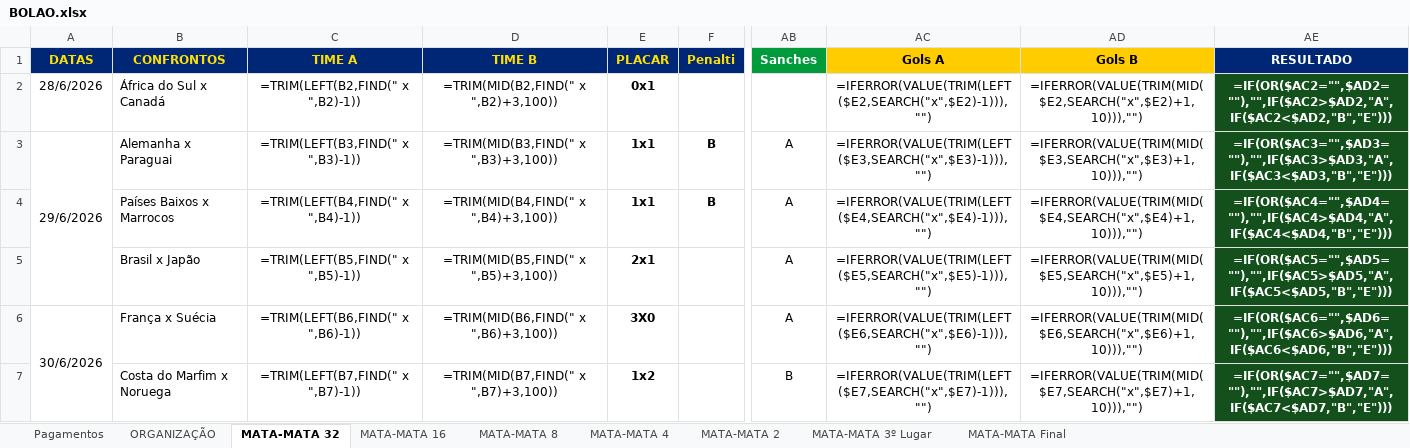
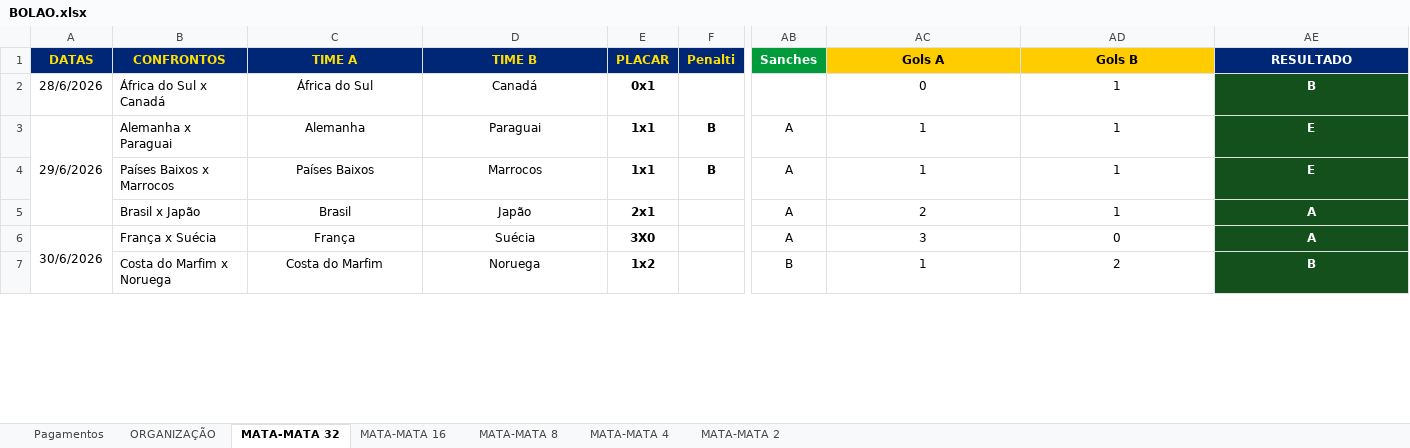
Before and after one commit to ChristianBranco/BolaoCopa, an Excel workbook: BOLAO.xlsx, sheet MATA-MATA 32, drawn as a sheet; only a part is shown, gaps mark what is left out; values as stored, in another font and other column widths than the file's, no borders; formulas without a stored value are shown as written; conditional formats not drawn; the diff covers the shown part only; the diff names each change by its address in the sheet, - before the commit and + after, or states it on an @@ line.

```diff
--- a/BOLAO.xlsx (sheet MATA-MATA 32)
+++ b/BOLAO.xlsx (sheet MATA-MATA 32)
-sheet tab: MATA-MATA 3º Lugar
-sheet tab: MATA-MATA Final
-C2 (TIME A): =TRIM(LEFT(B2,FIND(" x ",B2)-1))
+C2 (TIME A): África do Sul
-D2 (TIME B): =TRIM(MID(B2,FIND(" x ",B2)+3,100))
+D2 (TIME B): Canadá
-AC2 (Gols A): =IFERROR(VALUE(TRIM(LEFT($E2,SEARCH("x",$E2)-1))),"")
+AC2 (Gols A): 0
-AD2 (Gols B): =IFERROR(VALUE(TRIM(MID($E2,SEARCH("x",$E2)+1,10))),"")
+AD2 (Gols B): 1
-AE2 (RESULTADO): =IF(OR($AC2="",$AD2=""),"",IF($AC2>$AD2,"A",IF($AC2<$AD2,"B","E")))
+AE2 (RESULTADO): B
-C3 (TIME A): =TRIM(LEFT(B3,FIND(" x ",B3)-1))
+C3 (TIME A): Alemanha
-D3 (TIME B): =TRIM(MID(B3,FIND(" x ",B3)+3,100))
+D3 (TIME B): Paraguai
-AC3 (Gols A): =IFERROR(VALUE(TRIM(LEFT($E3,SEARCH("x",$E3)-1))),"")
+AC3 (Gols A): 1
-AD3 (Gols B): =IFERROR(VALUE(TRIM(MID($E3,SEARCH("x",$E3)+1,10))),"")
+AD3 (Gols B): 1
-AE3 (RESULTADO): =IF(OR($AC3="",$AD3=""),"",IF($AC3>$AD3,"A",IF($AC3<$AD3,"B","E")))
+AE3 (RESULTADO): E
-C4 (TIME A): =TRIM(LEFT(B4,FIND(" x ",B4)-1))
+C4 (TIME A): Países Baixos
-D4 (TIME B): =TRIM(MID(B4,FIND(" x ",B4)+3,100))
+D4 (TIME B): Marrocos
-AC4 (Gols A): =IFERROR(VALUE(TRIM(LEFT($E4,SEARCH("x",$E4)-1))),"")
+AC4 (Gols A): 1
-AD4 (Gols B): =IFERROR(VALUE(TRIM(MID($E4,SEARCH("x",$E4)+1,10))),"")
+AD4 (Gols B): 1
-AE4 (RESULTADO): =IF(OR($AC4="",$AD4=""),"",IF($AC4>$AD4,"A",IF($AC4<$AD4,"B","E")))
+AE4 (RESULTADO): E
-C5 (TIME A): =TRIM(LEFT(B5,FIND(" x ",B5)-1))
+C5 (TIME A): Brasil
-D5 (TIME B): =TRIM(MID(B5,FIND(" x ",B5)+3,100))
+D5 (TIME B): Japão
-AC5 (Gols A): =IFERROR(VALUE(TRIM(LEFT($E5,SEARCH("x",$E5)-1))),"")
+AC5 (Gols A): 2
-AD5 (Gols B): =IFERROR(VALUE(TRIM(MID($E5,SEARCH("x",$E5)+1,10))),"")
+AD5 (Gols B): 1
-AE5 (RESULTADO): =IF(OR($AC5="",$AD5=""),"",IF($AC5>$AD5,"A",IF($AC5<$AD5,"B","E")))
+AE5 (RESULTADO): A
-C6 (TIME A): =TRIM(LEFT(B6,FIND(" x ",B6)-1))
+C6 (TIME A): França
-D6 (TIME B): =TRIM(MID(B6,FIND(" x ",B6)+3,100))
+D6 (TIME B): Suécia
-AC6 (Gols A): =IFERROR(VALUE(TRIM(LEFT($E6,SEARCH("x",$E6)-1))),"")
+AC6 (Gols A): 3
-AD6 (Gols B): =IFERROR(VALUE(TRIM(MID($E6,SEARCH("x",$E6)+1,10))),"")
+AD6 (Gols B): 0
-AE6 (RESULTADO): =IF(OR($AC6="",$AD6=""),"",IF($AC6>$AD6,"A",IF($AC6<$AD6,"B","E")))
+AE6 (RESULTADO): A
-C7 (TIME A): =TRIM(LEFT(B7,FIND(" x ",B7)-1))
+C7 (TIME A): Costa do Marfim
-D7 (TIME B): =TRIM(MID(B7,FIND(" x ",B7)+3,100))
+D7 (TIME B): Noruega
-AC7 (Gols A): =IFERROR(VALUE(TRIM(LEFT($E7,SEARCH("x",$E7)-1))),"")
+AC7 (Gols A): 1
-AD7 (Gols B): =IFERROR(VALUE(TRIM(MID($E7,SEARCH("x",$E7)+1,10))),"")
+AD7 (Gols B): 2
-AE7 (RESULTADO): =IF(OR($AC7="",$AD7=""),"",IF($AC7>$AD7,"A",IF($AC7<$AD7,"B","E")))
+AE7 (RESULTADO): B
```
Also changed, not shown: 1 added row, 1 removed row and 50 edited cells elsewhere in this sheet, sheet ORGANIZAÇÃO, sheet MATA-MATA 16, sheet MATA-MATA 8, sheet MATA-MATA 2, sheet MATA-MATA 4, sheet Pagamentos, 4 other files.
